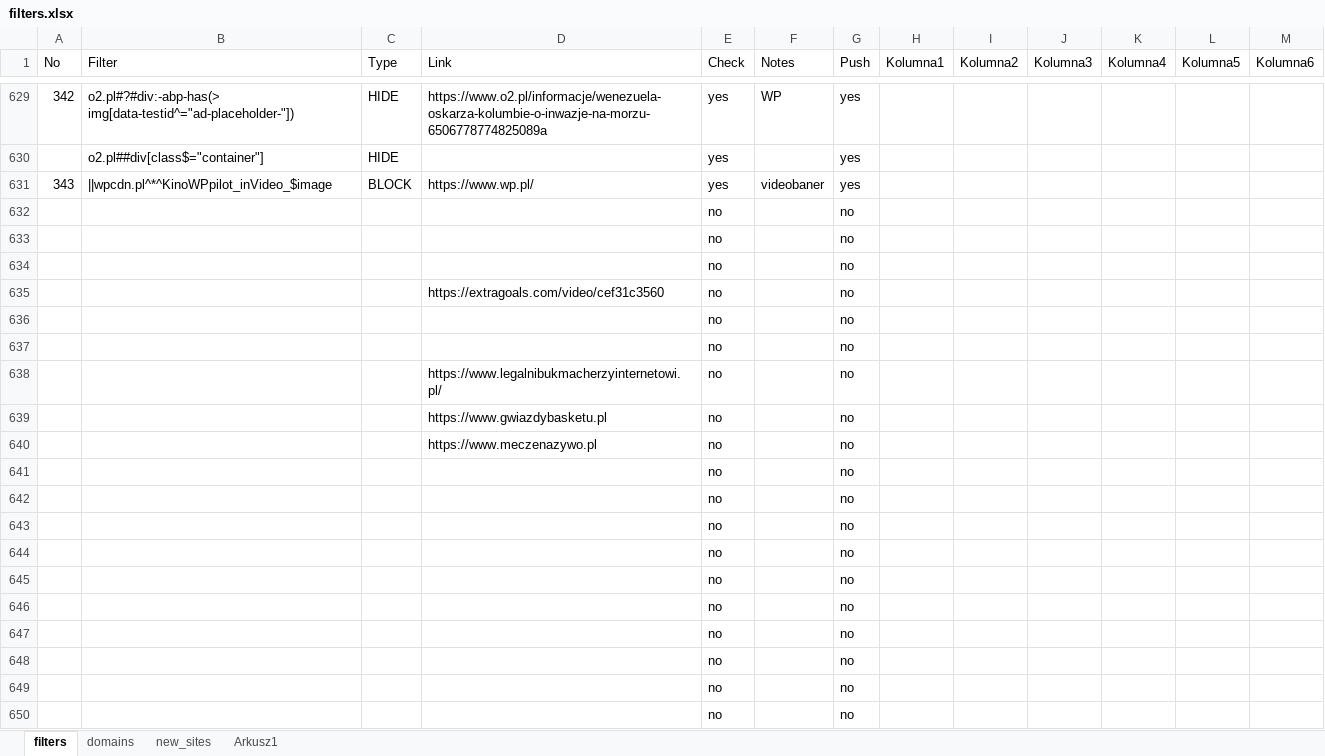
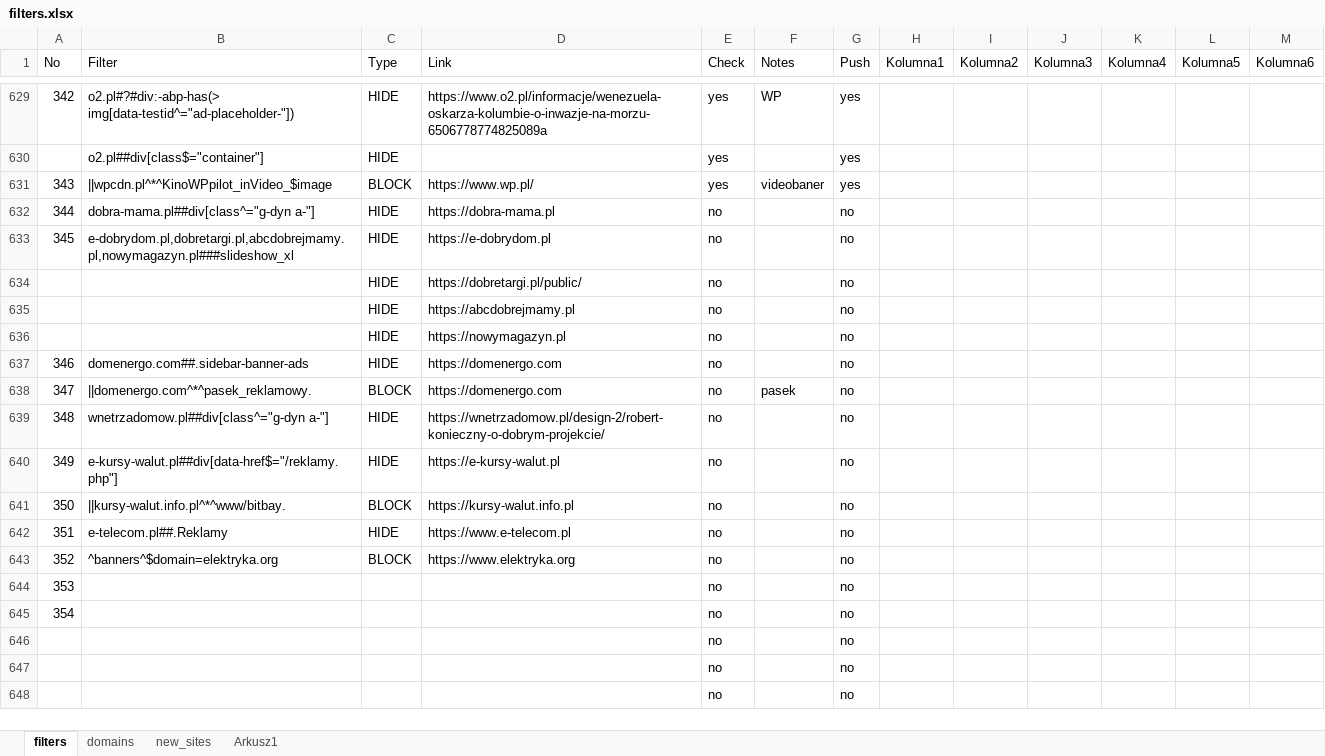
Before and after one commit to adblock-filters/filter-scripts, an Excel workbook: pull-requests/filters.xlsx, sheet filters, drawn as a sheet; only a part is shown, gaps mark what is left out; the shorter side is filled out with more unchanged rows; values as stored, in another font and other column widths than the file's, no cell formats; conditional formats and table styles not drawn; removed rows and columns are numbered as before the commit, all else as after; the diff covers the shown part only; the diff names each change by its address in the sheet, - before the commit and + after, or states it on an @@ line.

```diff
--- a/pull-requests/filters.xlsx (sheet filters)
+++ b/pull-requests/filters.xlsx (sheet filters)
-row 632:  |  |  |  | no |  | no
-row 633:  |  |  |  | no |  | no
-row 634:  |  |  |  | no |  | no
-row 635:  |  |  | https://extragoals.com/video/cef31c3560 | no |  | no
-row 636:  |  |  |  | no |  | no
-row 637:  |  |  |  | no |  | no
+row 632: 344 | dobra-mama.pl##div[class^="g-dyn a-"] | HIDE | https://dobra-mama.pl | no |  | no
+row 633: 345 | e-dobrydom.pl,dobretargi.pl,abcdobrejmamy.pl,nowymagazyn.pl###slideshow_xl | HIDE | https://e-dobrydom.pl | no |  | no
-C634:C636 (Type): (empty)
+C634:C636 (Type): HIDE
-D634 (Link): https://www.legalnibukmacherzyinternetowi.pl/
+D634 (Link): https://dobretargi.pl/public/
-D635 (Link): https://www.gwiazdybasketu.pl
+D635 (Link): https://abcdobrejmamy.pl
-D636 (Link): https://www.meczenazywo.pl
+D636 (Link): https://nowymagazyn.pl
-row 641:  |  |  |  | no |  | no
-row 642:  |  |  |  | no |  | no
-row 643:  |  |  |  | no |  | no
-row 644:  |  |  |  | no |  | no
-row 645:  |  |  |  | no |  | no
-row 646:  |  |  |  | no |  | no
+row 637: 346 | domenergo.com##.sidebar-banner-ads | HIDE | https://domenergo.com | no |  | no
+row 638: 347 | ||domenergo.com^*^pasek_reklamowy. | BLOCK | https://domenergo.com | no | pasek | no
+row 639: 348 | wnetrzadomow.pl##div[class^="g-dyn a-"] | HIDE | https://wnetrzadomow.pl/design-2/robert-konieczny-o-dobrym-projekcie/ | no |  | no
+row 640: 349 | e-kursy-walut.pl##div[data-href$="/reklamy.php"] | HIDE | https://e-kursy-walut.pl | no |  | no
+row 641: 350 | ||kursy-walut.info.pl^*^www/bitbay. | BLOCK | https://kursy-walut.info.pl | no |  | no
+row 642: 351 | e-telecom.pl##.Reklamy | HIDE | https://www.e-telecom.pl | no |  | no
+row 643: 352 | ^banners^$domain=elektryka.org | BLOCK | https://www.elektryka.org | no |  | no
@@ column A (No) renumbered between rows 644 and 645 @@
```
Also changed, not shown: 37 added rows and 42 edited cells elsewhere in this sheet, sheet new_sites, cell formats, 10 other files.
